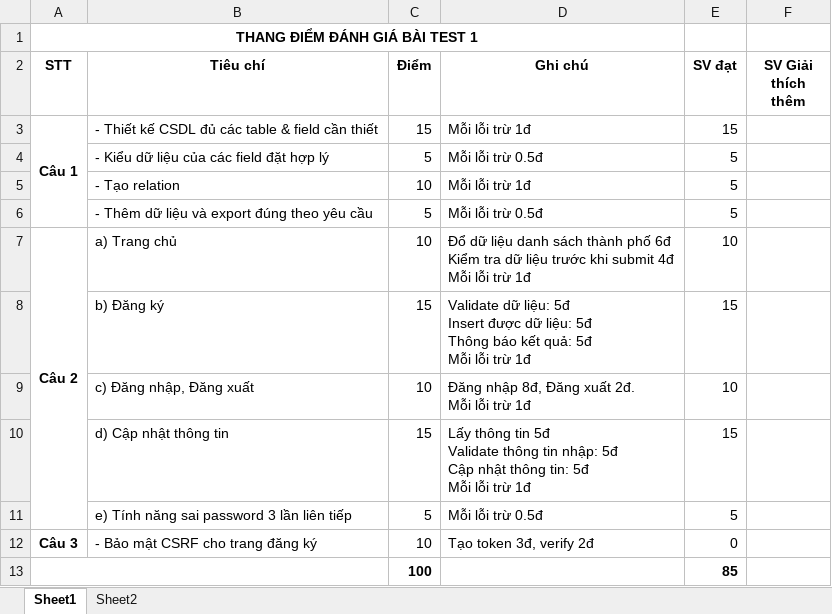
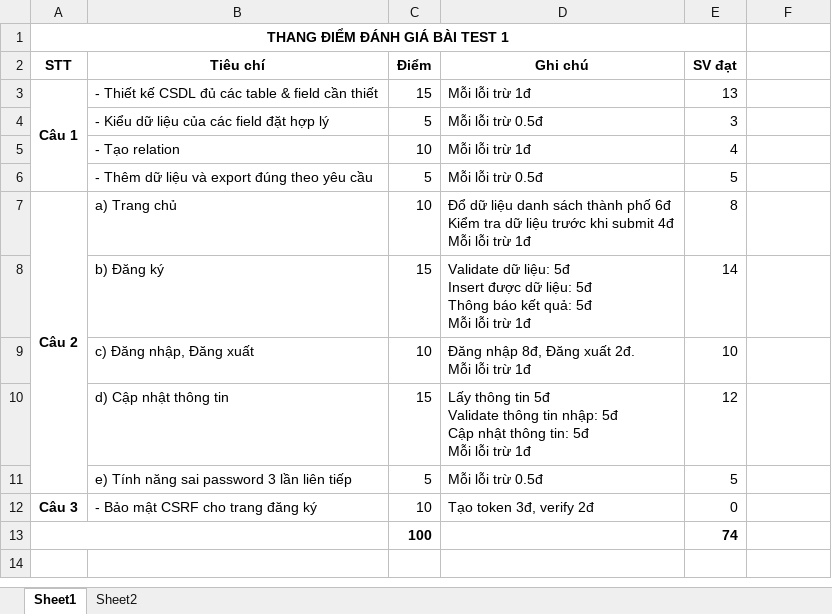
Before and after one commit to KoAnCa/CDW1_Flight, an Excel workbook: Test01-tudanhgia.xlsx, sheet Sheet1, drawn as a sheet; values as stored, in another font and other column widths than the file's, no borders; the diff names each change by its address in the sheet, - before the commit and + after, or states it on an @@ line.

```diff
--- a/Test01-tudanhgia.xlsx (sheet Sheet1)
+++ b/Test01-tudanhgia.xlsx (sheet Sheet1)
-A1:D1 merged
+A1:E1 merged
-F2: SV Giải thích thêm
+F2: (empty)
-E3 (SV đạt): 15
+E3 (SV đạt): 13
-E4 (SV đạt): 5
+E4 (SV đạt): 3
-E5 (SV đạt): 5
+E5 (SV đạt): 4
-E7 (SV đạt): 10
+E7 (SV đạt): 8
-E8 (SV đạt): 15
+E8 (SV đạt): 14
-E10 (SV đạt): 15
+E10 (SV đạt): 12
-E13 (SV đạt): 85
+E13 (SV đạt): 74
```
Also changed, not shown: Test02-tudanhgia.xlsx, 2 other files.
